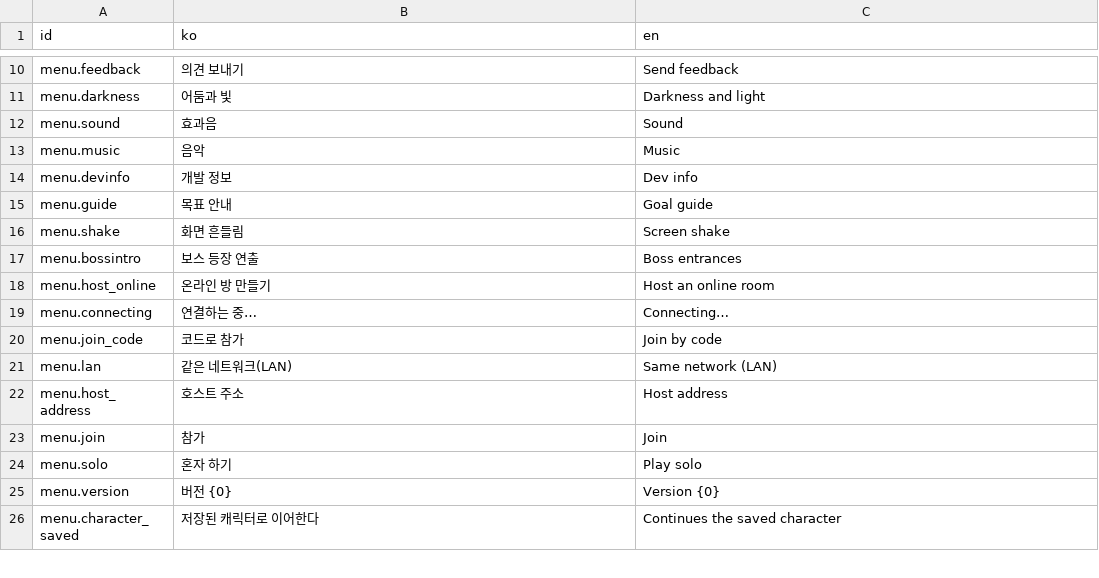
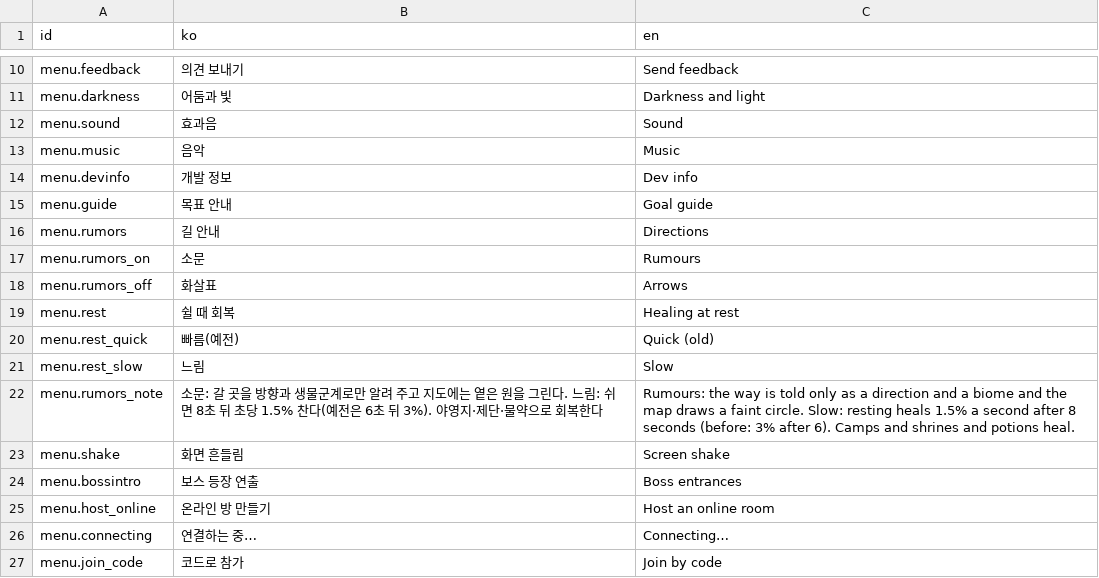
Before and after one commit to LeArc6910/pray-to, a CSV file: Assets/_Project/Data/Strings/strings.csv, drawn as a sheet; only a part is shown, gaps mark what is left out; the shorter side is filled out with more unchanged rows; the diff names each change by its address in the sheet, - before the commit and + after, or states it on an @@ line.

```diff
--- a/Assets/_Project/Data/Strings/strings.csv
+++ b/Assets/_Project/Data/Strings/strings.csv
+row 16: menu.rumors | 길 안내 | Directions
+row 17: menu.rumors_on | 소문 | Rumours
+row 18: menu.rumors_off | 화살표 | Arrows
+row 19: menu.rest | 쉴 때 회복 | Healing at rest
+row 20: menu.rest_quick | 빠름(예전) | Quick (old)
+row 21: menu.rest_slow | 느림 | Slow
+row 22: menu.rumors_note | 소문: 갈 곳을 방향과 생물군계로만 알려 주고 지도에는 옅은 원을 그린다. 느림: 쉬면 8초 뒤 초당 1.5% 찬다(예전은 6초 뒤 3%). 야영지·제단·물약으로 회복한다 | Rumours: the way is told only as a direction and a biome and the map draws a faint circle. Slow: resting heals 1.5% a second after 8 seconds (before: 3% after 6). Camps and shrines and potions heal.
```
Also changed, not shown: Assets/_Project/Data/Guide/goals.csv, Assets/_Project/Data/Story/characters.csv, 32 other files.
